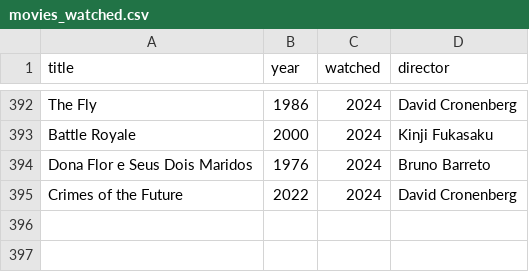
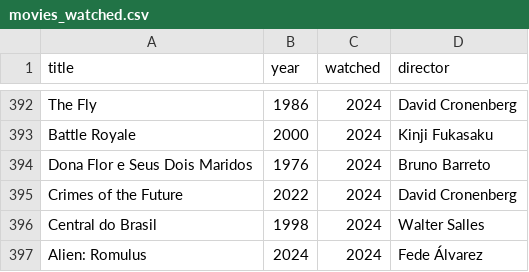
Before and after one commit to andredarcie/my-life-data, a CSV file: data/movies/movies_watched.csv, drawn as a sheet; only a part is shown, gaps mark what is left out; the diff names each change by its address in the sheet, - before the commit and + after, or states it on an @@ line.

Commit message:
Update movies_watched.csv

```diff
--- a/data/movies/movies_watched.csv
+++ b/data/movies/movies_watched.csv
+row 396: Central do Brasil | 1998 | 2024 | Walter Salles
+row 397: Alien: Romulus | 2024 | 2024 | Fede Álvarez
```
